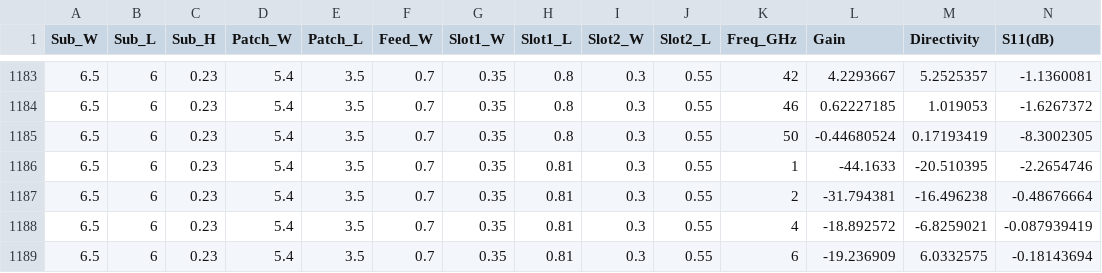
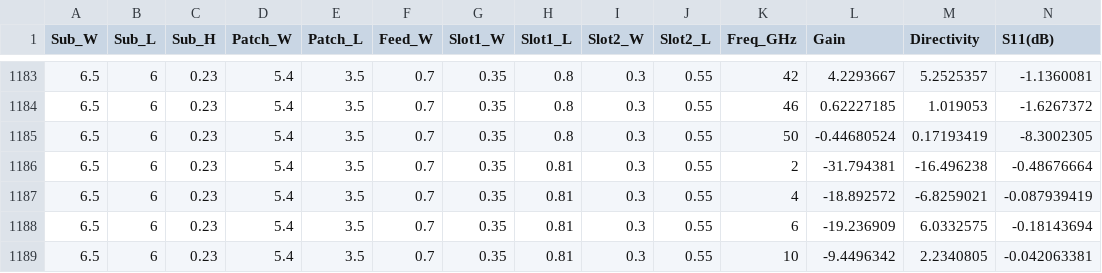
Before and after one commit to tarantulass/EE782Project, a CSV file: datasets/Antenna_s11.csv, drawn as a sheet; only a part is shown, gaps mark what is left out; the shorter side is filled out with more unchanged rows; rows hold the shown columns only; the diff names each change by its address in the sheet, - before the commit and + after, or states it on an @@ line.

```diff
--- a/datasets/Antenna_s11.csv
+++ b/datasets/Antenna_s11.csv
-row 1186: 6.5 | 6 | 0.23 | 5.4 | 3.5 | 0.7 | 0.35 | 0.81 | 0.3 | 0.55 | 1 | -44.1633 | -20.510395 | -2.2654746
```
Also changed, not shown: 7 other files.
